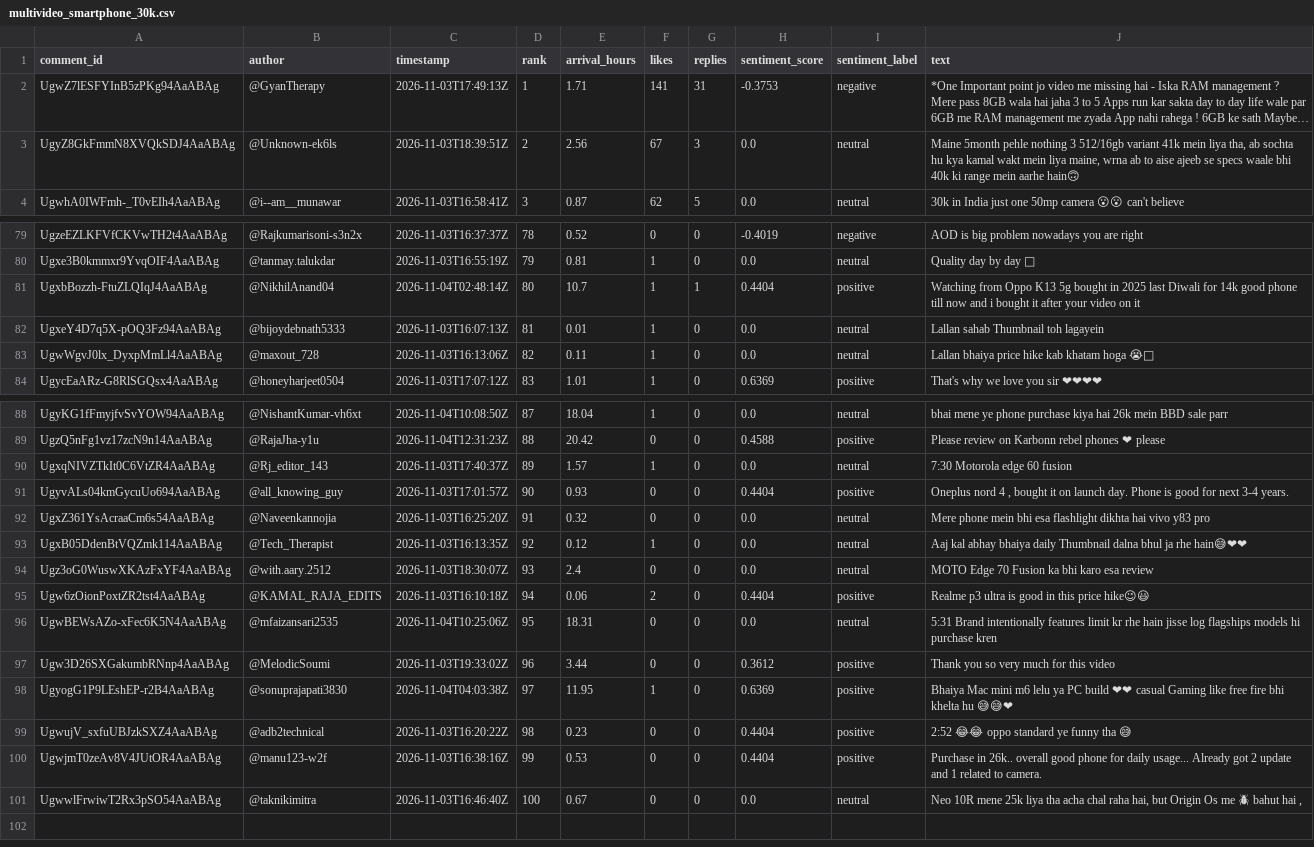
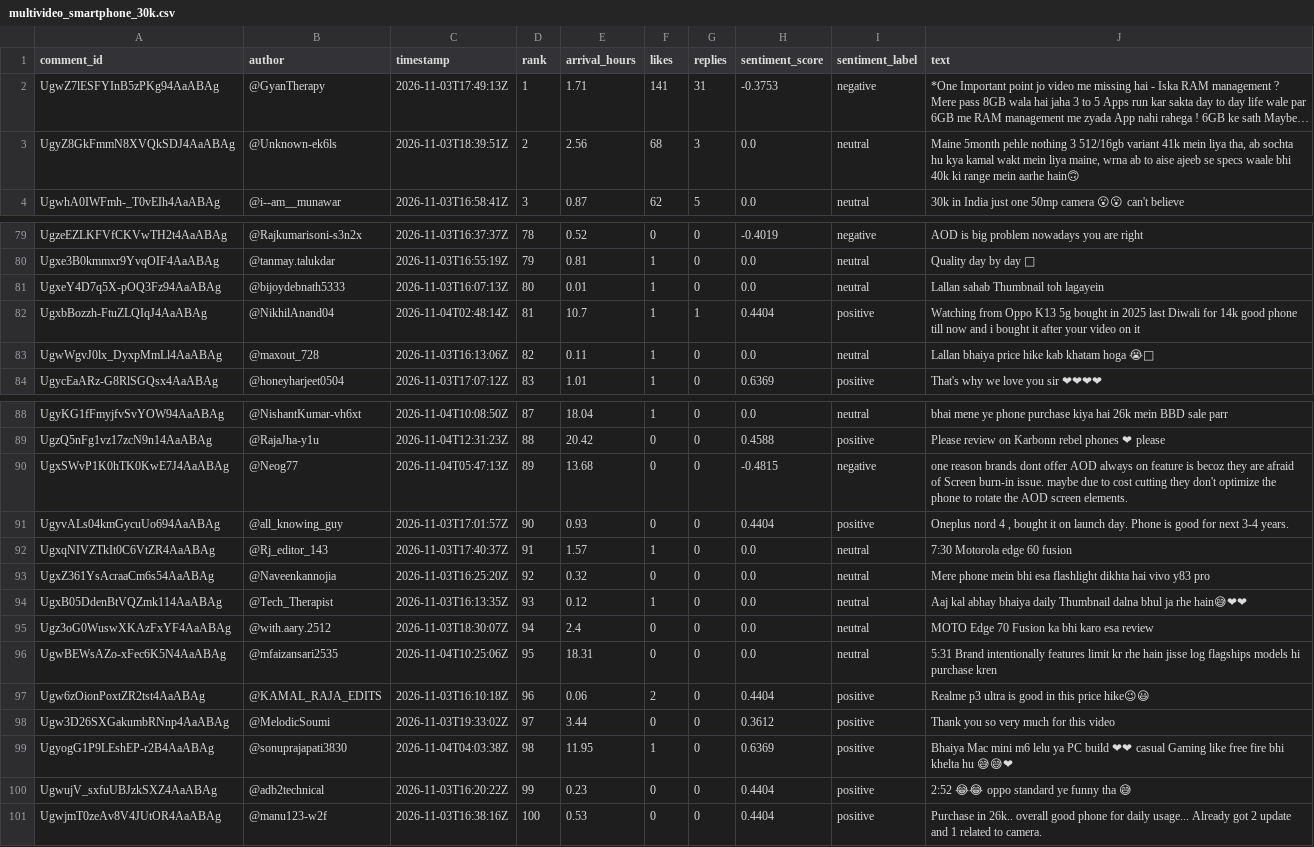
Before and after one commit to ssyedsaifullah2006-netizen/journal-ieee, a CSV file: data/multivideo_smartphone_30k.csv, drawn as a sheet; only a part is shown, gaps mark what is left out; long unchanged cells end in …; removed rows and columns are numbered as before the commit, all else as after; the diff names each change by its address in the sheet, - before the commit and + after, or states it on an @@ line.

```diff
--- a/data/multivideo_smartphone_30k.csv
+++ b/data/multivideo_smartphone_30k.csv
-F3 (likes): 67
+F3 (likes): 68
-row 81: UgxbBozzh-FtuZLQIqJ4AaABAg | @NikhilAnand04 | 2026-11-04T02:48:14Z | 80 | 10.7 | 1 | 1 | 0.4404 | positive | Watching from Oppo K13 5g bought in 2025 last Diwali for 14k good phone till now and i bought it after your video on it
-D81 (rank): 81
+D81 (rank): 80
+row 82: UgxbBozzh-FtuZLQIqJ4AaABAg | @NikhilAnand04 | 2026-11-04T02:48:14Z | 81 | 10.7 | 1 | 1 | 0.4404 | positive | Watching from Oppo K13 5g bought in 2025 last Diwali for 14k good phone till now and i bought it after your video on it
-row 90: UgxqNIVZTkIt0C6VtZR4AaABAg | @Rj_editor_143 | 2026-11-03T17:40:37Z | 89 | 1.57 | 1 | 0 | 0.0 | neutral | 7:30 Motorola edge 60 fusion
+row 90: UgxSWvP1K0hTK0KwE7J4AaABAg | @Neog77 | 2026-11-04T05:47:13Z | 89 | 13.68 | 0 | 0 | -0.4815 | negative | one reason brands dont offer AOD always on feature is becoz they are afraid of Screen burn-in issue. maybe due to cost cutting they don't optimize the phone to rotate the AOD screen elements.
+row 92: UgxqNIVZTkIt0C6VtZR4AaABAg | @Rj_editor_143 | 2026-11-03T17:40:37Z | 91 | 1.57 | 1 | 0 | 0.0 | neutral | 7:30 Motorola edge 60 fusion
-D93 (rank): 91
+D93 (rank): 92
-D94 (rank): 92
+D94 (rank): 93
-D95 (rank): 93
+D95 (rank): 94
-row 95: Ugw6zOionPoxtZR2tst4AaABAg | @KAMAL_RAJA_EDITS | 2026-11-03T16:10:18Z | 94 | 0.06 | 2 | 0 | 0.4404 | positive | Realme p3 ultra is good in this price hike😉😃
+row 97: Ugw6zOionPoxtZR2tst4AaABAg | @KAMAL_RAJA_EDITS | 2026-11-03T16:10:18Z | 96 | 0.06 | 2 | 0 | 0.4404 | positive | Realme p3 ultra is good in this price hike😉😃
-D98 (rank): 96
+D98 (rank): 97
-D99 (rank): 97
+D99 (rank): 98
-D100 (rank): 98
+D100 (rank): 99
-D101 (rank): 99
+D101 (rank): 100
-row 101: UgwwlFrwiwT2Rx3pSO54AaABAg | @taknikimitra | 2026-11-03T16:46:40Z | 100 | 0.67 | 0 | 0 | 0.0 | neutral | Neo 10R mene 25k liya tha acha chal raha hai, but Origin Os me 🪲 bahut hai ,
```
Also changed, not shown: data/multivideo_iphone_review.csv, data/multivideo_summary.csv, 4 other files.
